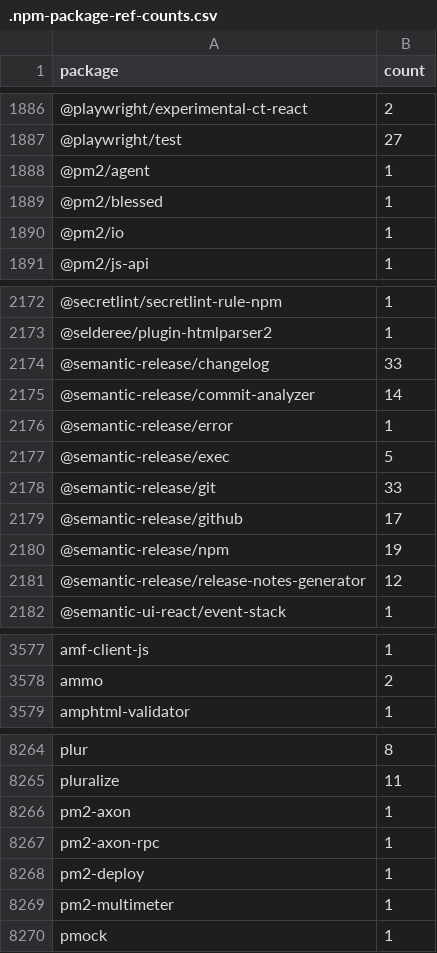
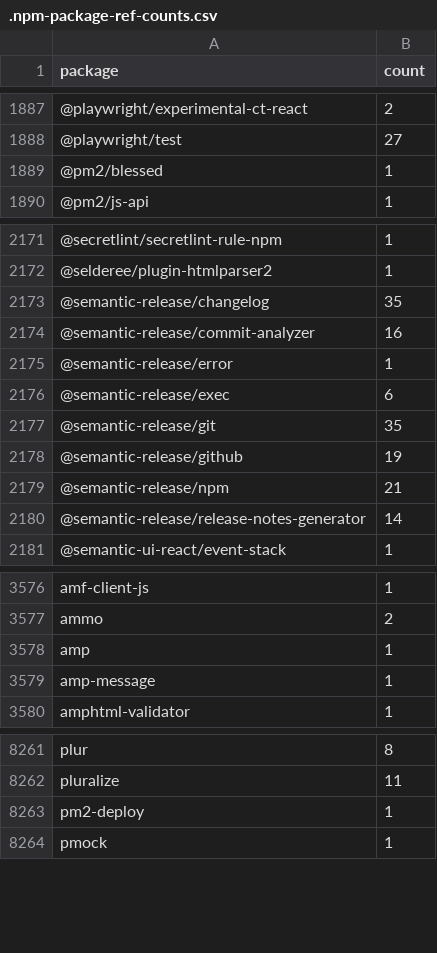
Before and after one commit to streetsidesoftware/cspell-dicts, a CSV file: dictionaries/npm/src/npm/.npm-package-ref-counts.csv, drawn as a sheet; only a part is shown, gaps mark what is left out; the diff covers the shown part only.

```diff
--- a/dictionaries/npm/src/npm/.npm-package-ref-counts.csv
+++ b/dictionaries/npm/src/npm/.npm-package-ref-counts.csv
@@ -1887,5 +1888,3 @@ package,count
 @playwright/test,27
-@pm2/agent,1
 @pm2/blessed,1
-@pm2/io,1
 @pm2/js-api,1
@@ -2173,10 +2172,10 @@ package,count
 @selderee/plugin-htmlparser2,1
-@semantic-release/changelog,33
-@semantic-release/commit-analyzer,14
+@semantic-release/changelog,35
+@semantic-release/commit-analyzer,16
 @semantic-release/error,1
-@semantic-release/exec,5
-@semantic-release/git,33
-@semantic-release/github,17
-@semantic-release/npm,19
-@semantic-release/release-notes-generator,12
+@semantic-release/exec,6
+@semantic-release/git,35
+@semantic-release/github,19
+@semantic-release/npm,21
+@semantic-release/release-notes-generator,14
 @semantic-ui-react/event-stack,1
@@ -3578,2 +3577,4 @@ amf-client-js,1
 ammo,2
+amp,1
+amp-message,1
 amphtml-validator,1
@@ -8265,6 +8262,3 @@ plur,8
 pluralize,11
-pm2-axon,1
-pm2-axon-rpc,1
 pm2-deploy,1
-pm2-multimeter,1
 pmock,1
```
Also changed, not shown: 8 added rows, 9 removed rows and 80 edited cells elsewhere in this file, dictionaries/npm/src/npm/.npm-keywords.csv, 3 other files.
